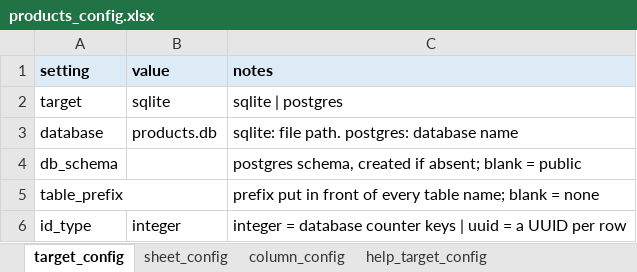
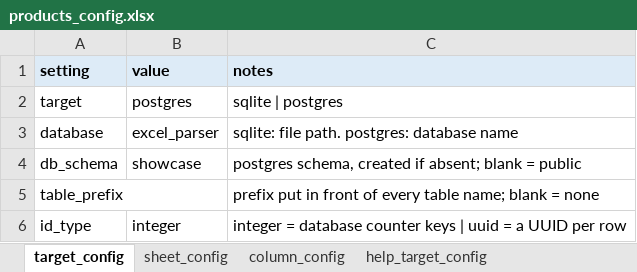
Before and after one commit to AdarshBP/excel-parser, an Excel workbook: examples/16_source_ref_showcase/products_config.xlsx, sheet target_config, drawn as a sheet; values as stored, in another font and other column widths than the file's, no borders; the diff names each change by its address in the sheet, - before the commit and + after, or states it on an @@ line.

```diff
--- a/examples/16_source_ref_showcase/products_config.xlsx (sheet target_config)
+++ b/examples/16_source_ref_showcase/products_config.xlsx (sheet target_config)
-B2 (value): sqlite
+B2 (value): postgres
-B3 (value): products.db
+B3 (value): excel_parser
-B4 (value): (empty)
+B4 (value): showcase
```
Also changed, not shown: examples/03_uuid_keys/orders_config.xlsx, examples/05_data_types/types_config.xlsx, 24 other files.
